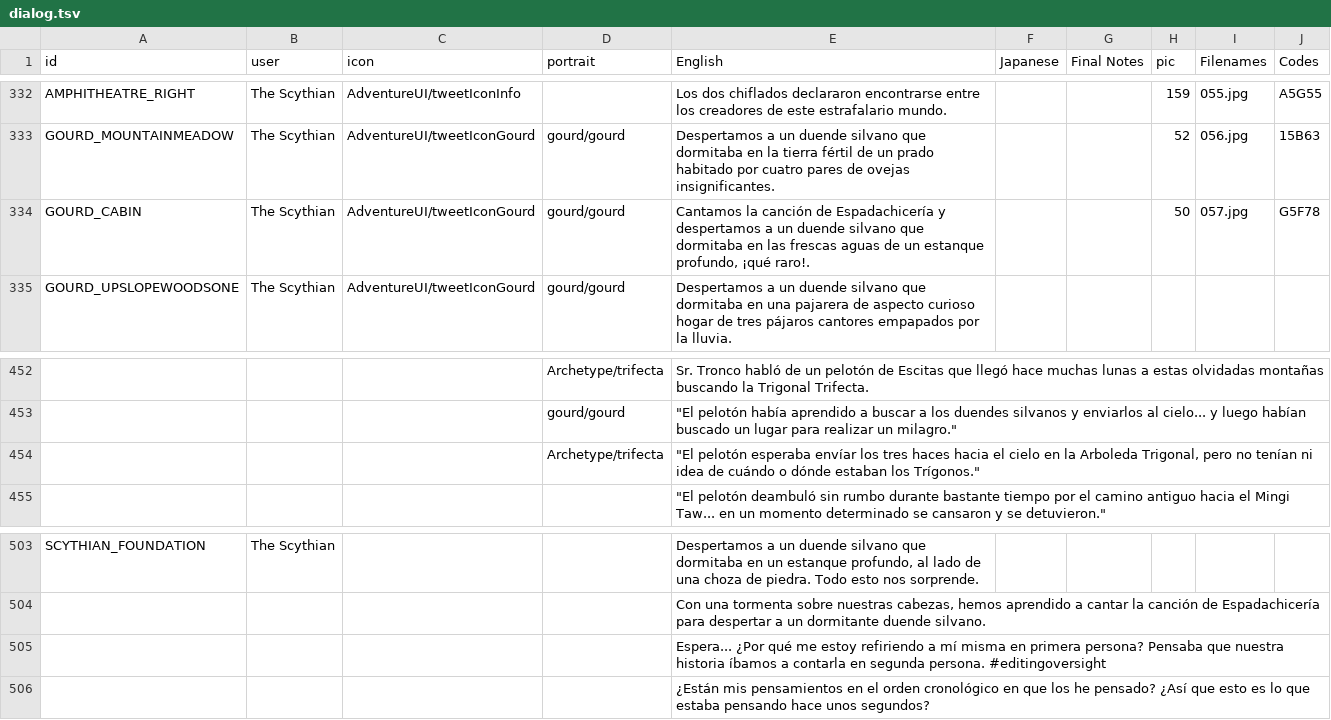
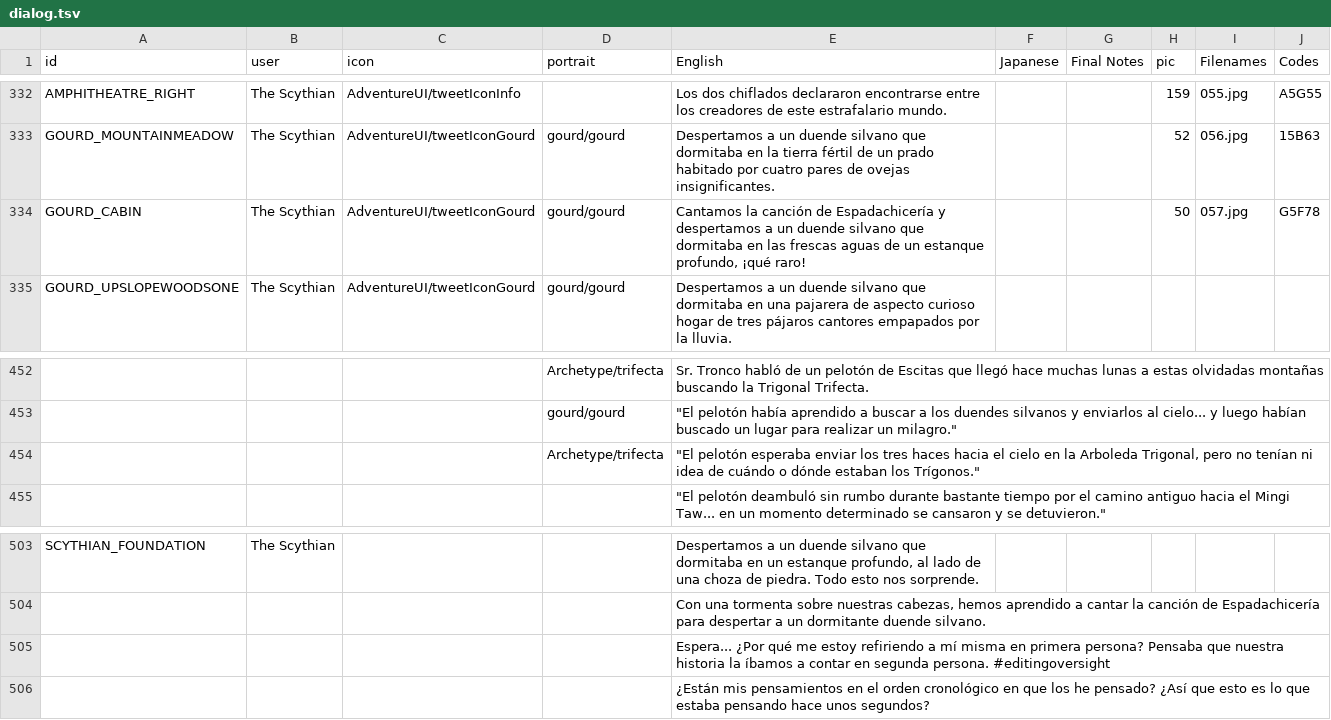
Before and after one commit to cesardeg/sworcery-spanish, a TSV file: locales/dialog.tsv, drawn as a sheet; only a part is shown, gaps mark what is left out; the diff covers the shown part only; the diff names each change by its address in the sheet, - before the commit and + after, or states it on an @@ line.

```diff
--- a/locales/dialog.tsv
+++ b/locales/dialog.tsv
-E334 (English): …profundo, ¡qué raro!.
+E334 (English): …profundo, ¡qué raro!
-E454 (English): …pelotón esperaba envíar los tres…
+E454 (English): …pelotón esperaba enviar los tres…
-E505 (English): …nuestra historia íbamos a contarla en segunda…
+E505 (English): …nuestra historia la íbamos a contar en segunda…
```
Also changed, not shown: 14 edited cells elsewhere in this file.
